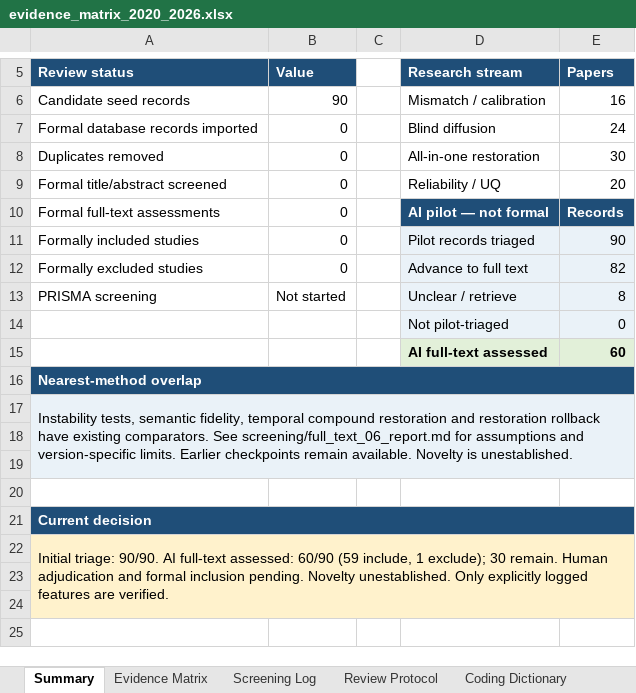
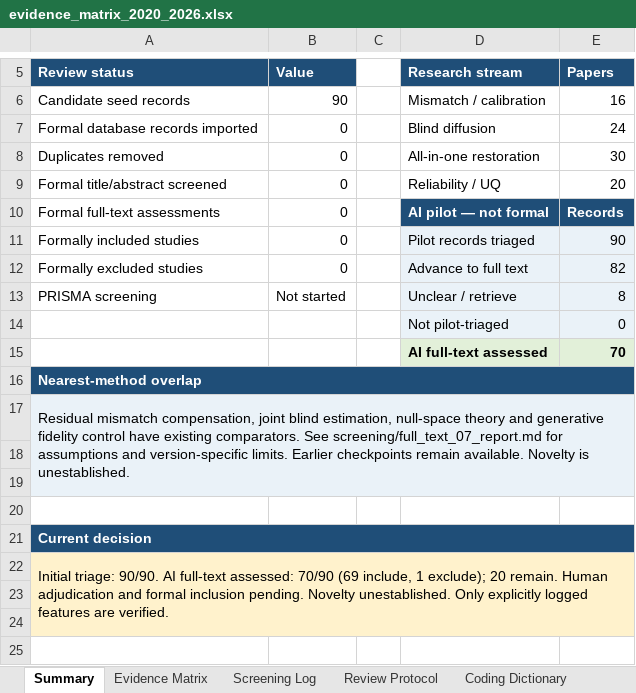
Before and after one commit to Watchman77/reliable-reconstruction-under-mismatch, an Excel workbook: literature/evidence_matrix_2020_2026.xlsx, sheet Summary, drawn as a sheet; only a part is shown, gaps mark what is left out; values as stored, in another font and other column widths than the file's, no borders; charts and pictures not drawn; the diff names each change by its address in the sheet, - before the commit and + after, or states it on an @@ line.

Commit message:
Record full-text checkpoint 07: 70 assessed, 20 remaining
Assess ten additional seed papers under protocol v0.4 with criterion-level evidence, inspected versions and bounded feature verification. Record seven PDF acquisitions and source hashes without redistributing papers.

Synchronize the matrix, tracker and four reference exports. Preserve all 90 IDs, earlier decisions, formal counts and workbook objects. Counts, formula behavior, unchanged fields, reference metadata and visual layout verified.

Novelty and human inclusion decisions remain outstanding.

```diff
--- a/literature/evidence_matrix_2020_2026.xlsx (sheet Summary)
+++ b/literature/evidence_matrix_2020_2026.xlsx (sheet Summary)
-E15 (Papers): 60
+E15 (Papers): 70
-A17 (Review status): Instability tests, semantic fidelity, temporal compound restoration and restoration rollback have existing comparators. See screening/full_text_06_report.md for assumptions…
+A17 (Review status): Residual mismatch compensation, joint blind estimation, null-space theory and generative fidelity control have existing comparators. See screening/full_text_07_report.md for assumptions…
-A22 (Review status): …full-text assessed: 60/90 (59 include, 1 exclude); 30 remain. Human…
+A22 (Review status): …full-text assessed: 70/90 (69 include, 1 exclude); 20 remain. Human…
```
Also changed, not shown: sheet Evidence Matrix, sheet Screening Log, sheet Review Protocol, charts or pictures, 13 other files.
